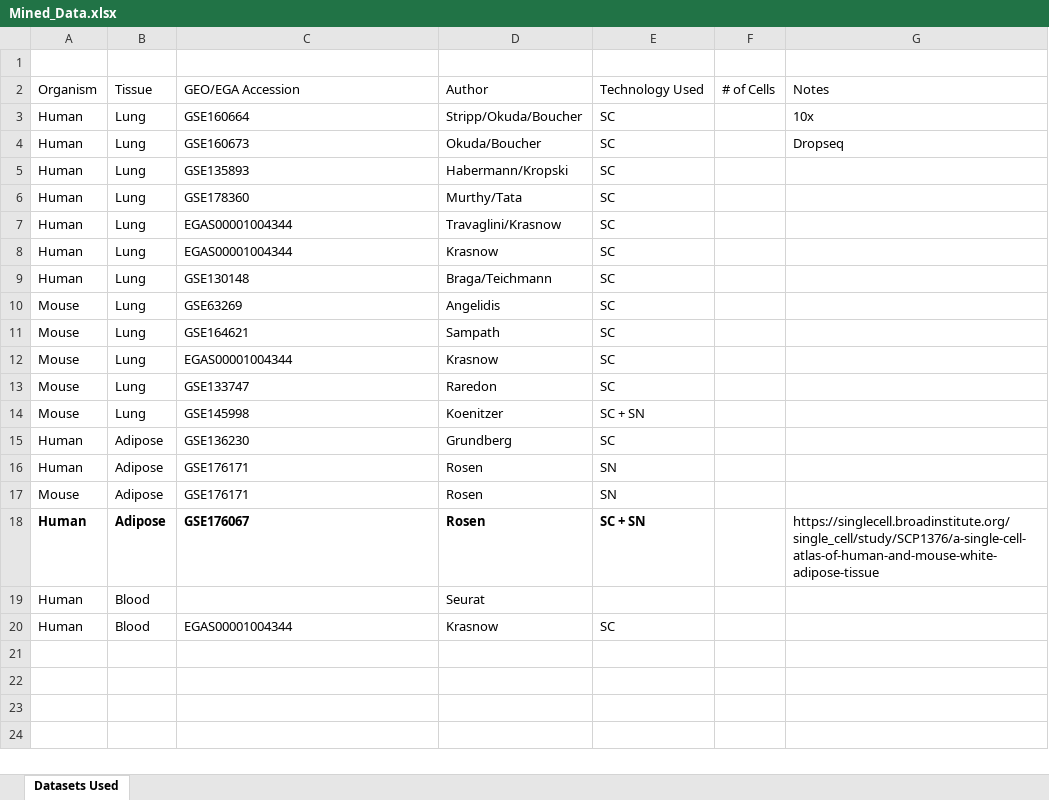
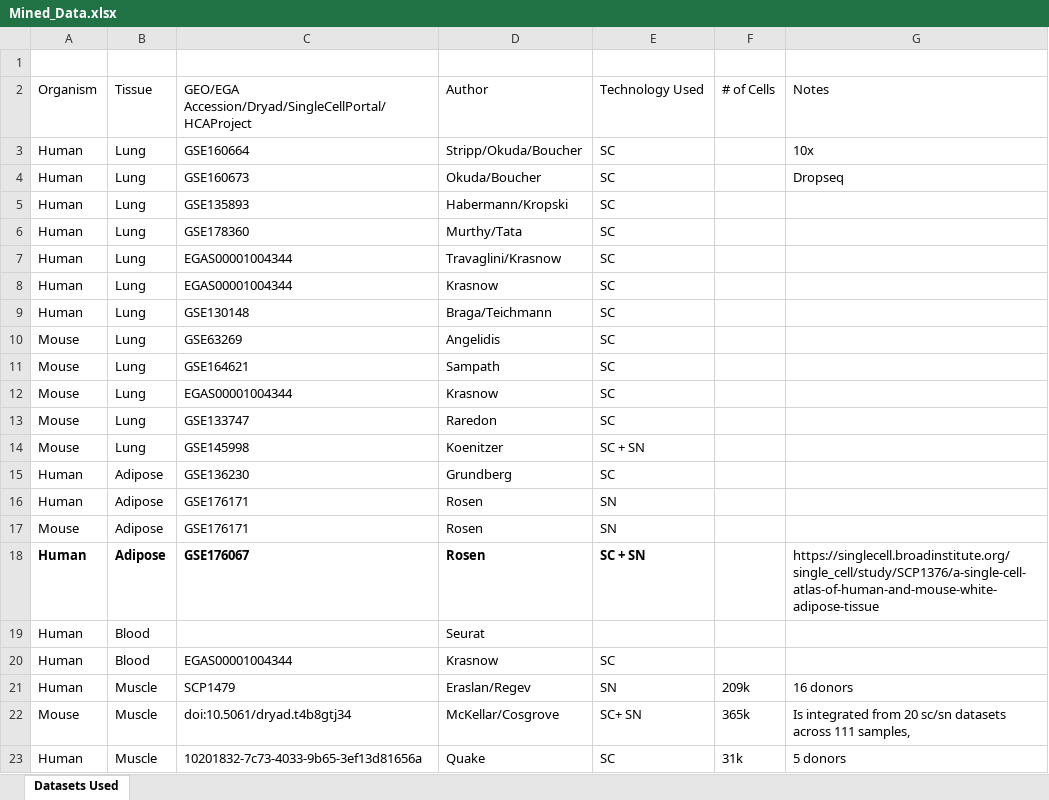
Before and after one commit to alwhiteh/Vax_PRRs, an Excel workbook: Mined_Data.xlsx, sheet Datasets Used, drawn as a sheet; values as stored, in another font and other column widths than the file's, no borders; the diff names each change by its address in the sheet, - before the commit and + after, or states it on an @@ line.

```diff
--- a/Mined_Data.xlsx (sheet Datasets Used)
+++ b/Mined_Data.xlsx (sheet Datasets Used)
-C2: GEO/EGA Accession
+C2: GEO/EGA Accession/Dryad/SingleCellPortal/HCAProject
+row 21: Human | Muscle | SCP1479 | Eraslan/Regev | SN | 209k | 16 donors
+row 22: Mouse | Muscle | doi:10.5061/dryad.t4b8gtj34 | McKellar/Cosgrove | SC+ SN | 365k | Is integrated from 20 sc/sn datasets across 111 samples,
+row 23: Human | Muscle | 10201832-7c73-4033-9b65-3ef13d81656a | Quake | SC | 31k | 5 donors
```
Also changed, not shown: 19 other files.
